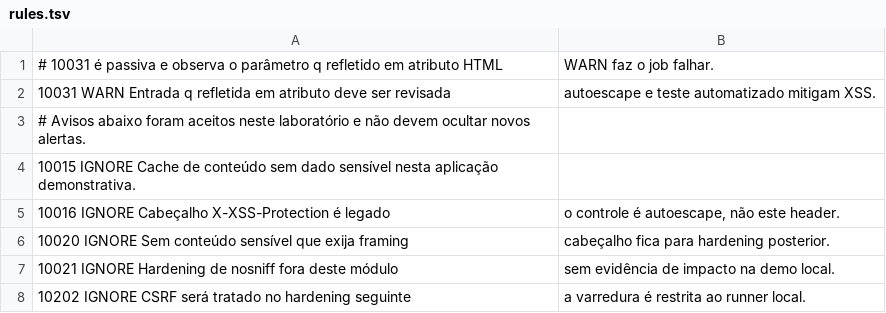
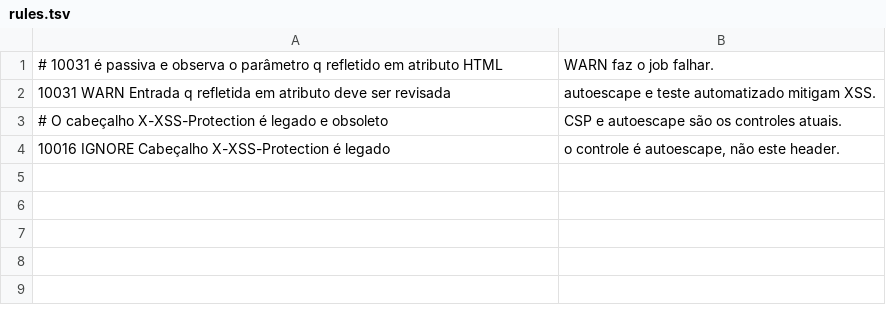
Before and after one commit to cicerooant/taskflow-devsecops, a TSV file: .zap/rules.tsv, drawn as a sheet; removed rows and columns are numbered as before the commit, all else as after; the diff names each change by its address in the sheet, - before the commit and + after, or states it on an @@ line.

```diff
--- a/.zap/rules.tsv
+++ b/.zap/rules.tsv
-row 3: # Avisos abaixo foram aceitos neste laboratório e não devem ocultar novos alertas.
-row 4: 10015 IGNORE Cache de conteúdo sem dado sensível nesta aplicação demonstrativa.
+row 3: # O cabeçalho X-XSS-Protection é legado e obsoleto | CSP e autoescape são os controles atuais.
-row 6: 10020 IGNORE Sem conteúdo sensível que exija framing | cabeçalho fica para hardening posterior.
-row 7: 10021 IGNORE Hardening de nosniff fora deste módulo | sem evidência de impacto na demo local.
-row 8: 10202 IGNORE CSRF será tratado no hardening seguinte | a varredura é restrita ao runner local.
```
Also changed, not shown: 5 other files.
